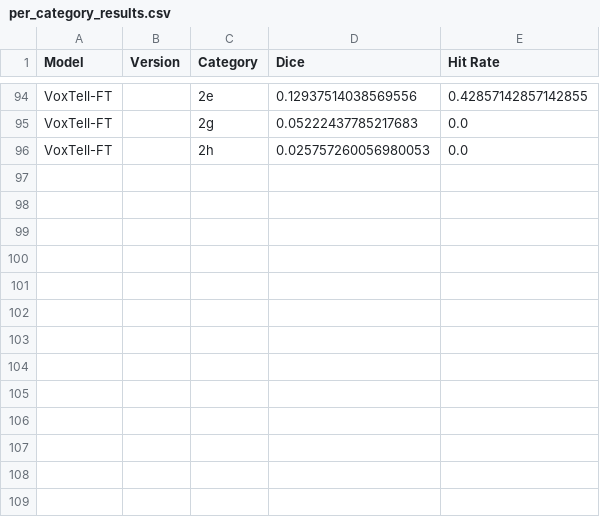
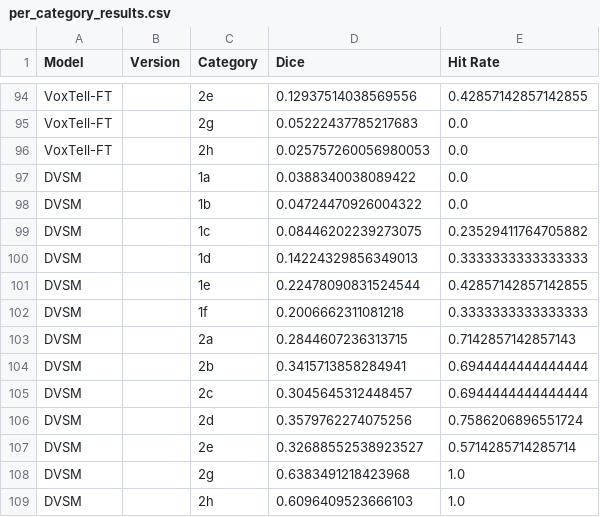
Before and after one commit to rajpurkarlab/ReXrank, a CSV file: ReXGroundingCT/per_category_results.csv, drawn as a sheet; only a part is shown, gaps mark what is left out.

```diff
--- a/ReXGroundingCT/per_category_results.csv
+++ b/ReXGroundingCT/per_category_results.csv
@@ -96 +96,14 @@ VoxTell-FT,,2g,0.05222437785217683,0.0
 VoxTell-FT,,2h,0.025757260056980053,0.0
+DVSM,,1a,0.0388340038089422,0.0
+DVSM,,1b,0.04724470926004322,0.0
+DVSM,,1c,0.08446202239273075,0.23529411764705882
+DVSM,,1d,0.14224329856349013,0.3333333333333333
+DVSM,,1e,0.22478090831524544,0.42857142857142855
+DVSM,,1f,0.2006662311081218,0.3333333333333333
+DVSM,,2a,0.2844607236313715,0.7142857142857143
+DVSM,,2b,0.3415713858284941,0.6944444444444444
+DVSM,,2c,0.3045645312448457,0.6944444444444444
+DVSM,,2d,0.3579762274075256,0.7586206896551724
+DVSM,,2e,0.32688552538923527,0.5714285714285714
+DVSM,,2g,0.6383491218423968,1.0
+DVSM,,2h,0.6096409523666103,1.0
```
Also changed, not shown: ReXGroundingCT/ReXGroundingCT.csv.
